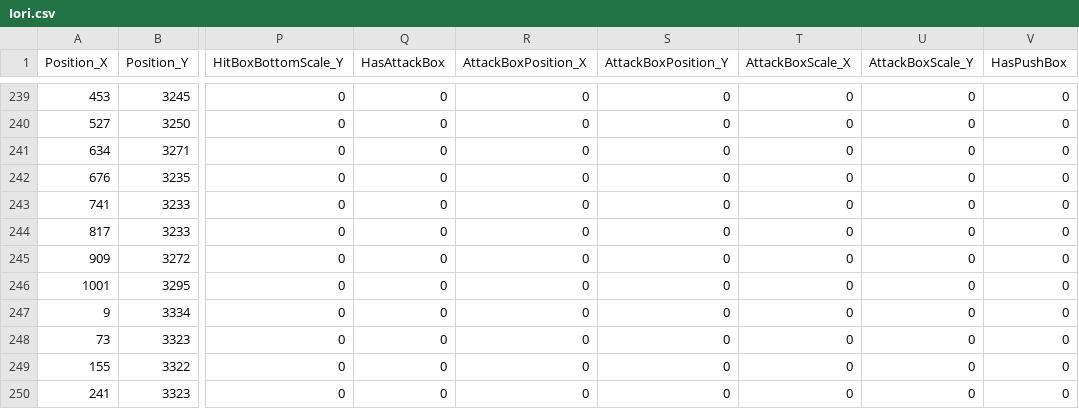
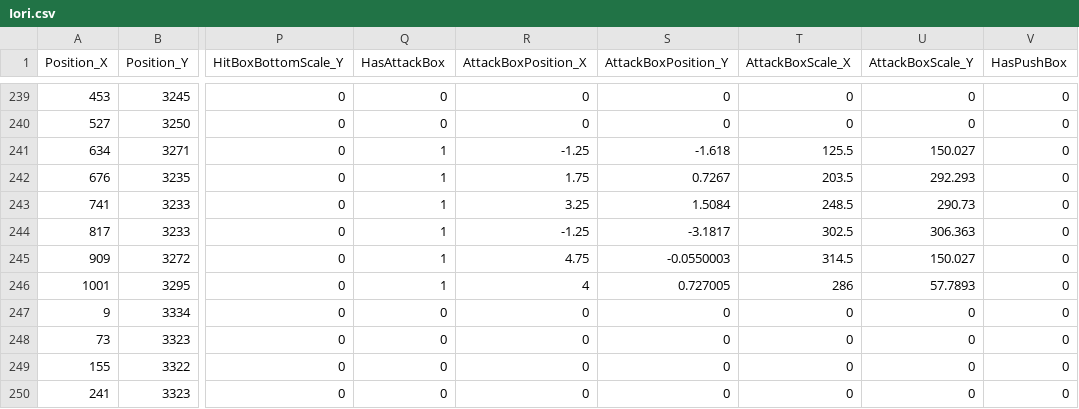
Before and after one commit to JinwookChei/TheKingOfFighters, a CSV file: ContentsResource/Iori.csv, drawn as a sheet; only a part is shown, gaps mark what is left out; the diff names each change by its address in the sheet, - before the commit and + after, or states it on an @@ line.

```diff
--- a/ContentsResource/Iori.csv
+++ b/ContentsResource/Iori.csv
-Q241:Q246 (HasAttackBox): 0
+Q241:Q246 (HasAttackBox): 1
-R241 (AttackBoxPosition_X): 0
+R241 (AttackBoxPosition_X): -1.25
-S241 (AttackBoxPosition_Y): 0
+S241 (AttackBoxPosition_Y): -1.618
-T241 (AttackBoxScale_X): 0
+T241 (AttackBoxScale_X): 125.5
-U241 (AttackBoxScale_Y): 0
+U241 (AttackBoxScale_Y): 150.027
-R242 (AttackBoxPosition_X): 0
+R242 (AttackBoxPosition_X): 1.75
-S242 (AttackBoxPosition_Y): 0
+S242 (AttackBoxPosition_Y): 0.7267
-T242 (AttackBoxScale_X): 0
+T242 (AttackBoxScale_X): 203.5
-U242 (AttackBoxScale_Y): 0
+U242 (AttackBoxScale_Y): 292.293
-R243 (AttackBoxPosition_X): 0
+R243 (AttackBoxPosition_X): 3.25
-S243 (AttackBoxPosition_Y): 0
+S243 (AttackBoxPosition_Y): 1.5084
-T243 (AttackBoxScale_X): 0
+T243 (AttackBoxScale_X): 248.5
-U243 (AttackBoxScale_Y): 0
+U243 (AttackBoxScale_Y): 290.73
-R244 (AttackBoxPosition_X): 0
+R244 (AttackBoxPosition_X): -1.25
-S244 (AttackBoxPosition_Y): 0
+S244 (AttackBoxPosition_Y): -3.1817
-T244 (AttackBoxScale_X): 0
+T244 (AttackBoxScale_X): 302.5
-U244 (AttackBoxScale_Y): 0
+U244 (AttackBoxScale_Y): 306.363
-R245 (AttackBoxPosition_X): 0
+R245 (AttackBoxPosition_X): 4.75
-S245 (AttackBoxPosition_Y): 0
+S245 (AttackBoxPosition_Y): -0.0550003
-T245 (AttackBoxScale_X): 0
+T245 (AttackBoxScale_X): 314.5
-U245 (AttackBoxScale_Y): 0
+U245 (AttackBoxScale_Y): 150.027
-R246 (AttackBoxPosition_X): 0
+R246 (AttackBoxPosition_X): 4
-S246 (AttackBoxPosition_Y): 0
+S246 (AttackBoxPosition_Y): 0.727005
-T246 (AttackBoxScale_X): 0
+T246 (AttackBoxScale_X): 286
-U246 (AttackBoxScale_Y): 0
+U246 (AttackBoxScale_Y): 57.7893
```
Also changed, not shown: 15 other files.
